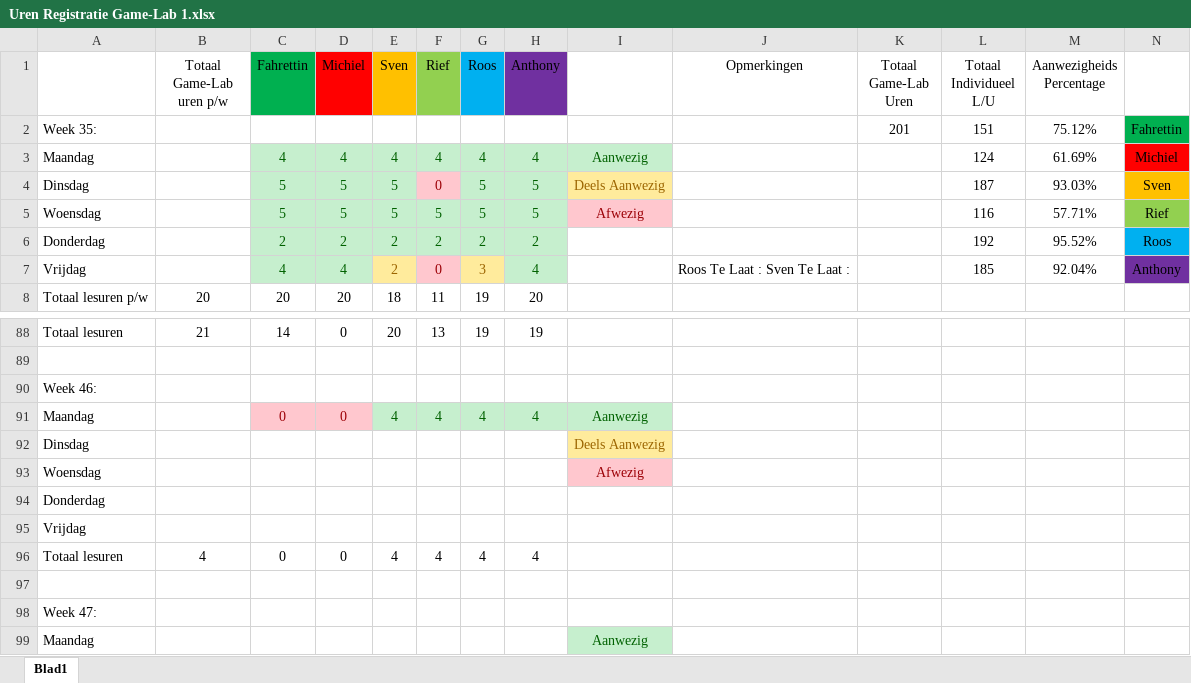
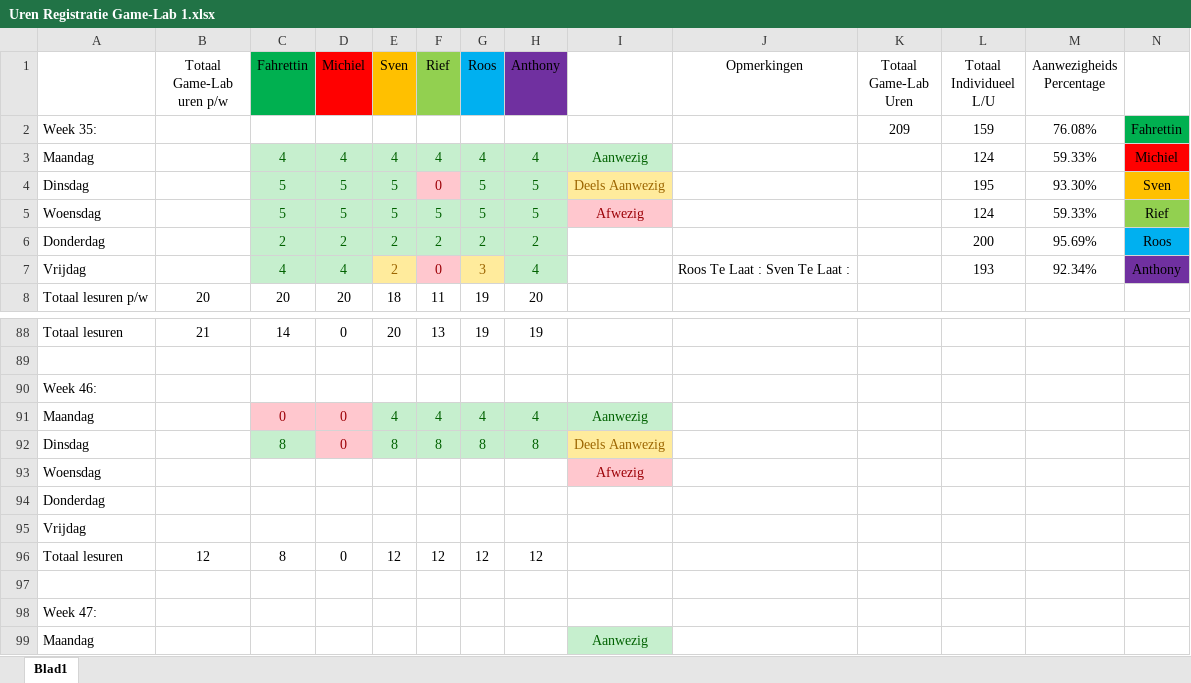
Before and after one commit to Fahrettin52/Game-Lab-1.1, an Excel workbook: Algemeen/Uren Registratie Game-Lab 1.xlsx, sheet Blad1, drawn as a sheet; only a part is shown, gaps mark what is left out; values as stored, in another font and other column widths than the file's, no borders; removed rows and columns are numbered as before the commit, all else as after; the diff names each change by its address in the sheet, - before the commit and + after, or states it on an @@ line.

Commit message:
Uren registratie 10-11-15

```diff
--- a/Algemeen/Uren Registratie Game-Lab 1.xlsx (sheet Blad1)
+++ b/Algemeen/Uren Registratie Game-Lab 1.xlsx (sheet Blad1)
-K2 (Totaal Game-Lab Uren): 201
+K2 (Totaal Game-Lab Uren): 209
-L2 (Totaal Individueel L/U): 151
+L2 (Totaal Individueel L/U): 159
-M2 (Aanwezigheids Percentage): 75.12%
+M2 (Aanwezigheids Percentage): 76.08%
-M3 (Aanwezigheids Percentage): 61.69%
+M3 (Aanwezigheids Percentage): 59.33%
-L4 (Totaal Individueel L/U): 187
+L4 (Totaal Individueel L/U): 195
-M4 (Aanwezigheids Percentage): 93.03%
+M4 (Aanwezigheids Percentage): 93.30%
-L5 (Totaal Individueel L/U): 116
+L5 (Totaal Individueel L/U): 124
-M5 (Aanwezigheids Percentage): 57.71%
+M5 (Aanwezigheids Percentage): 59.33%
-L6 (Totaal Individueel L/U): 192
+L6 (Totaal Individueel L/U): 200
-M6 (Aanwezigheids Percentage): 95.52%
+M6 (Aanwezigheids Percentage): 95.69%
-L7 (Totaal Individueel L/U): 185
+L7 (Totaal Individueel L/U): 193
-M7 (Aanwezigheids Percentage): 92.04%
+M7 (Aanwezigheids Percentage): 92.34%
-row 92: Dinsdag |  |  |  |  |  |  |  | Deels Aanwezig
+row 92: Dinsdag |  | 8 | 0 | 8 | 8 | 8 | 8 | Deels Aanwezig
-row 96: Totaal lesuren | 4 | 0 | 0 | 4 | 4 | 4 | 4
+row 96: Totaal lesuren | 12 | 8 | 0 | 12 | 12 | 12 | 12
```
